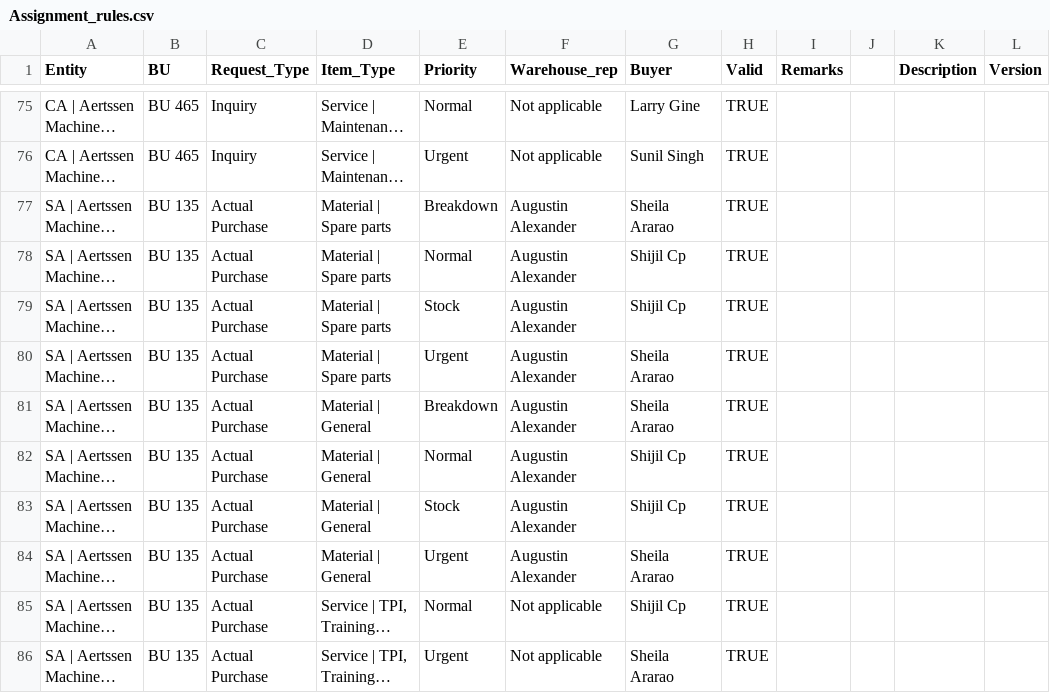
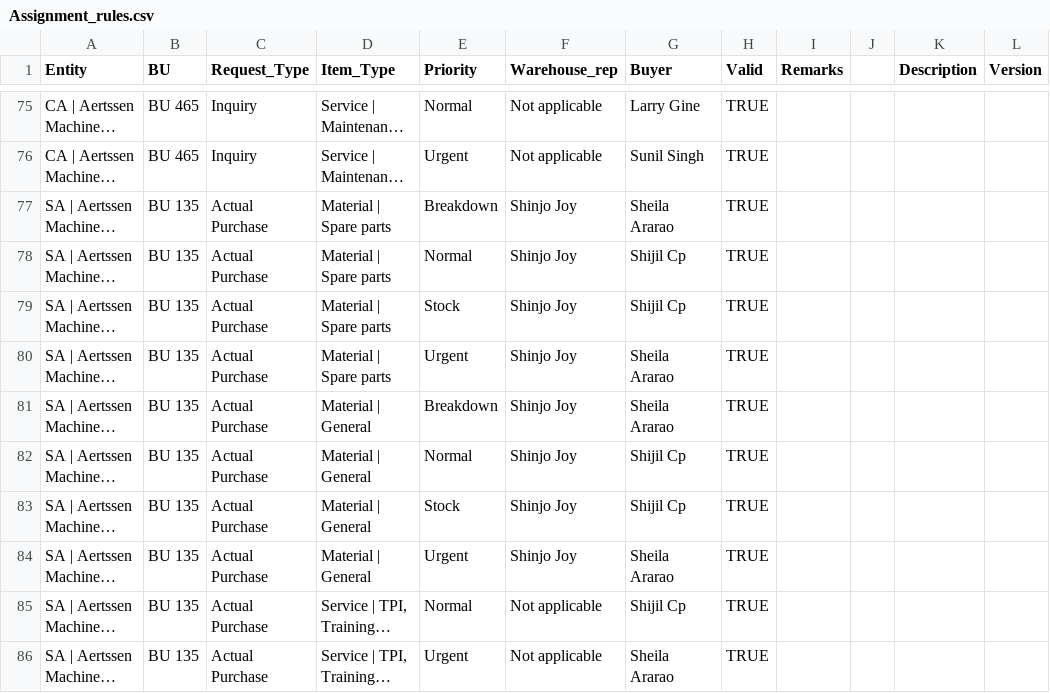
Before and after one commit to tsshahfeen/IPRF, a CSV file: Assignment_rules.csv, drawn as a sheet; only a part is shown, gaps mark what is left out; long unchanged cells end in …; the diff names each change by its address in the sheet, - before the commit and + after, or states it on an @@ line.

Commit message:
Add files via upload

```diff
--- a/Assignment_rules.csv
+++ b/Assignment_rules.csv
-F77:F84 (Warehouse_rep): Augustin Alexander
+F77:F84 (Warehouse_rep): Shinjo Joy
```
